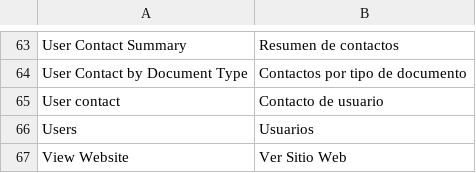
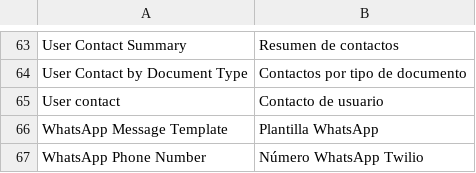
Before and after one commit to sebastianOrtiz/common-configurations, a CSV file: common_configurations/translations/es.csv, drawn as a sheet; only a part is shown, gaps mark what is left out; removed rows and columns are numbered as before the commit, all else as after; the diff covers the shown part only; the diff names each change by its address in the sheet, - before the commit and + after, or states it on an @@ line.

Commit message:
refactor: Fix translations and simplify DocType labels
- OTP Settings: 14 Spanish labels to English
- User Contact: 6 Spanish labels to English (keep select options as-is)
- Service Portal: 3 Spanish section labels to English
- Rewrite es.csv and es-CO.csv with complete translations
- Update appointment.model.ts for simplified meet_scheduling fields

```diff
--- a/common_configurations/translations/es.csv
+++ b/common_configurations/translations/es.csv
-row 66: Users | Usuarios
-row 67: View Website | Ver Sitio Web
+row 66: WhatsApp Message Template | Plantilla WhatsApp
+row 67: WhatsApp Phone Number | Número WhatsApp Twilio
```
Also changed, not shown: 34 added rows and 34 removed rows elsewhere in this file, common_configurations/translations/es-CO.csv, 6 other files.
